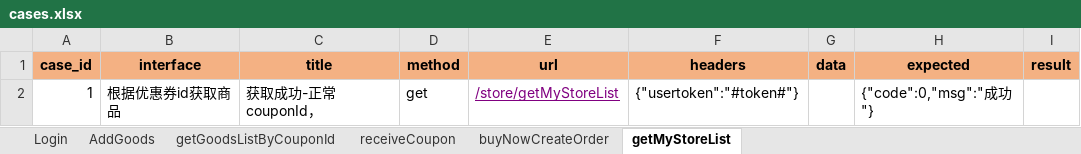
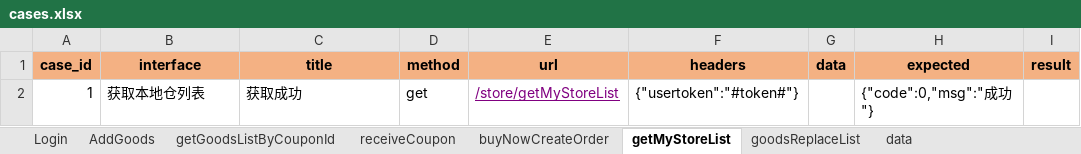
Before and after one commit to tiangan0529/myProject, an Excel workbook: data/cases.xlsx, sheet getMyStoreList, drawn as a sheet; values as stored, in another font and other column widths than the file's, no borders; the diff names each change by its address in the sheet, - before the commit and + after, or states it on an @@ line.

```diff
--- a/data/cases.xlsx (sheet getMyStoreList)
+++ b/data/cases.xlsx (sheet getMyStoreList)
+sheet tab: goodsReplaceList
+sheet tab: data
-B2 (interface): 根据优惠券id获取商品
+B2 (interface): 获取本地仓列表
-C2 (title): 获取成功-正常couponId，
+C2 (title): 获取成功
```
Also changed, not shown: sheet buyNowCreateOrder, 9 other files.
